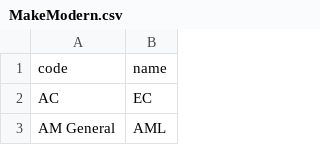
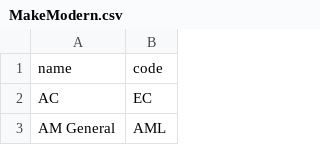
Before and after one commit to JakeMofa/envixus-test, a CSV file: mappings/MakeModern.csv, drawn as a sheet; only a part is shown; removed rows and columns are numbered as before the commit, all else as after; the diff names each change by its address in the sheet, - before the commit and + after, or states it on an @@ line.

```diff
--- a/mappings/MakeModern.csv
+++ b/mappings/MakeModern.csv
-row 1: code | name
+row 1: name | code
```
Also changed, not shown: 18 other files.
